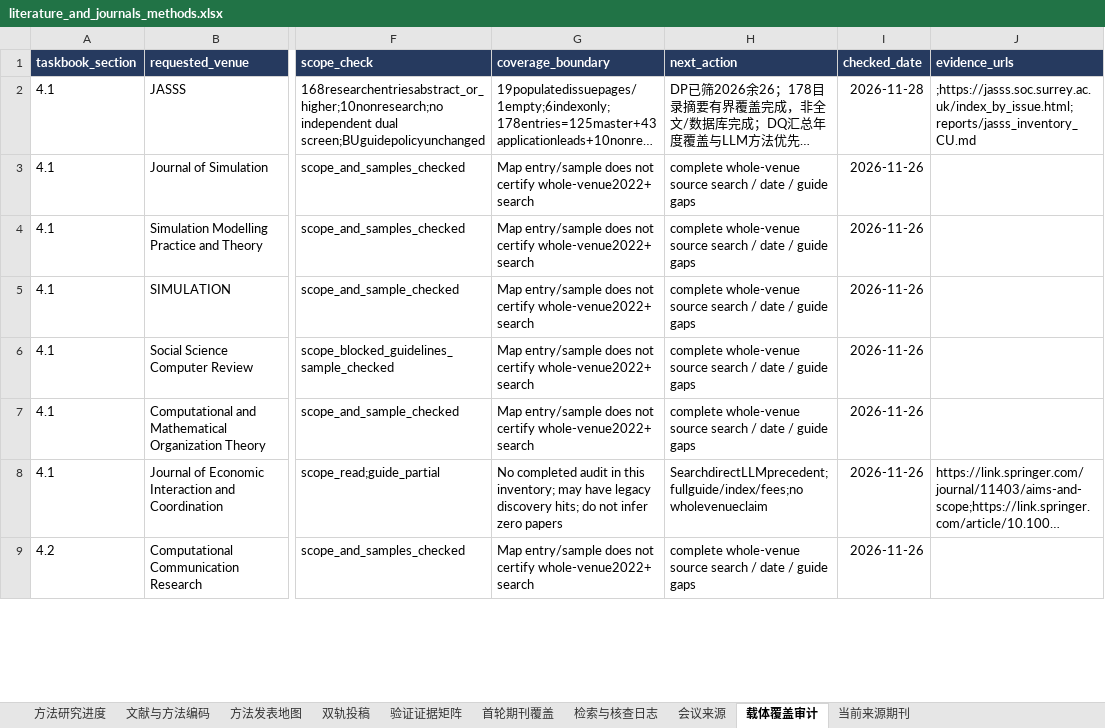
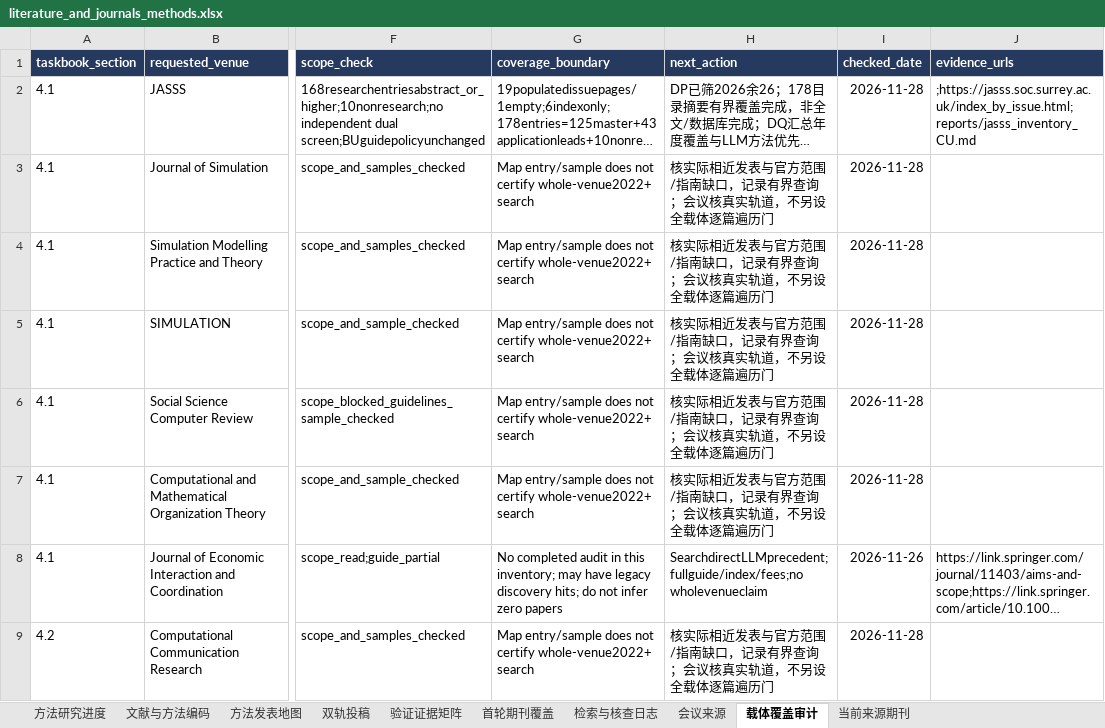
Before and after one commit to BNU-CCR/Agent-EX, an Excel workbook: literature-review/exports/literature_and_journals_methods.xlsx, sheet 载体覆盖审计, drawn as a sheet; only a part is shown, gaps mark what is left out; long unchanged cells end in …; values as stored, in another font and other column widths than the file's, no borders; the diff covers the shown part only; the diff names each change by its address in the sheet, - before the commit and + after, or states it on an @@ line.

```diff
--- a/literature-review/exports/literature_and_journals_methods.xlsx (sheet 载体覆盖审计)
+++ b/literature-review/exports/literature_and_journals_methods.xlsx (sheet 载体覆盖审计)
-H3:H7 (next_action): complete whole-venue source search / date / guide gaps
+H3:H7 (next_action): 核实际相近发表与官方范围/指南缺口，记录有界查询；会议核真实轨道，不另设全载体逐篇遍历门
-I3:I7 (checked_date): 2026-11-26
+I3:I7 (checked_date): 2026-11-28
-H9 (next_action): complete whole-venue source search / date / guide gaps
+H9 (next_action): 核实际相近发表与官方范围/指南缺口，记录有界查询；会议核真实轨道，不另设全载体逐篇遍历门
-I9 (checked_date): 2026-11-26
+I9 (checked_date): 2026-11-28
```
Also changed, not shown: 65 edited cells elsewhere in this sheet, sheet 检索与核查日志, 22 other files.
